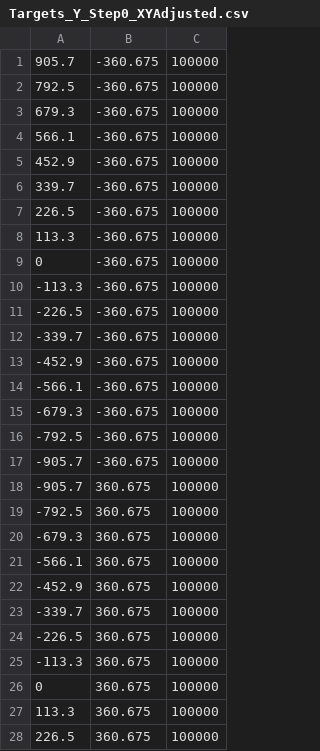
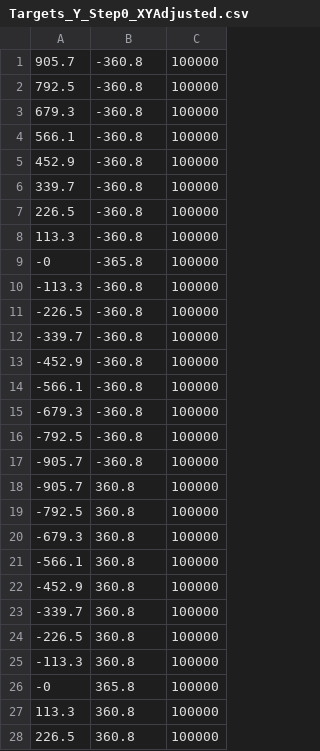
Before and after one commit to gisilves/gisilves.github.io, a CSV file: L0_data/Targets_Y_Step0_XYAdjusted.csv, drawn as a sheet; only a part is shown; the diff covers the shown part only.

```diff
--- a/L0_data/Targets_Y_Step0_XYAdjusted.csv
+++ b/L0_data/Targets_Y_Step0_XYAdjusted.csv
@@ -1,28 +1,28 @@
-905.7,-360.675,100000
-792.5,-360.675,100000
-679.3,-360.675,100000
-566.1,-360.675,100000
-452.9,-360.675,100000
-339.7,-360.675,100000
-226.5,-360.675,100000
-113.3,-360.675,100000
-0,-360.675,100000
--113.3,-360.675,100000
--226.5,-360.675,100000
--339.7,-360.675,100000
--452.9,-360.675,100000
--566.1,-360.675,100000
--679.3,-360.675,100000
--792.5,-360.675,100000
--905.7,-360.675,100000
--905.7,360.675,100000
--792.5,360.675,100000
--679.3,360.675,100000
--566.1,360.675,100000
--452.9,360.675,100000
--339.7,360.675,100000
--226.5,360.675,100000
--113.3,360.675,100000
-0,360.675,100000
-113.3,360.675,100000
-226.5,360.675,100000
+905.7,-360.8,100000
+792.5,-360.8,100000
+679.3,-360.8,100000
+566.1,-360.8,100000
+452.9,-360.8,100000
+339.7,-360.8,100000
+226.5,-360.8,100000
+113.3,-360.8,100000
+-0,-365.8,100000
+-113.3,-360.8,100000
+-226.5,-360.8,100000
+-339.7,-360.8,100000
+-452.9,-360.8,100000
+-566.1,-360.8,100000
+-679.3,-360.8,100000
+-792.5,-360.8,100000
+-905.7,-360.8,100000
+-905.7,360.8,100000
+-792.5,360.8,100000
+-679.3,360.8,100000
+-566.1,360.8,100000
+-452.9,360.8,100000
+-339.7,360.8,100000
+-226.5,360.8,100000
+-113.3,360.8,100000
+-0,365.8,100000
+113.3,360.8,100000
+226.5,360.8,100000
```
Also changed, not shown: 6 edited cells elsewhere in this file, 3 other files.
